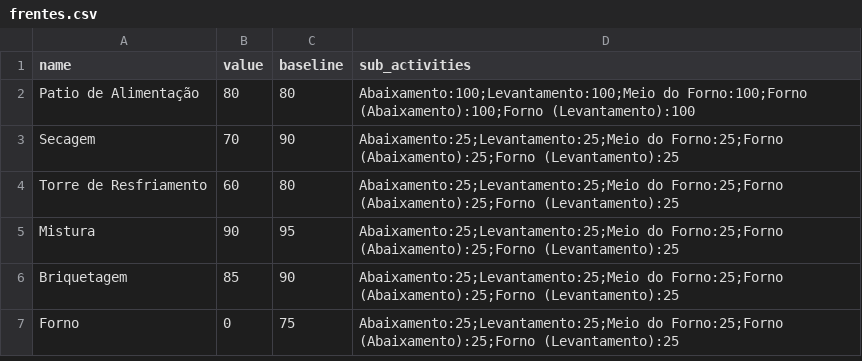
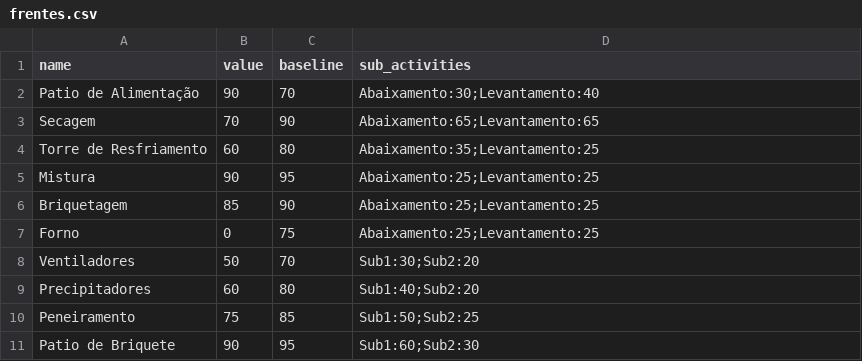
Before and after one commit to Lucas-dev98/Evolu-oParadaFria3, a CSV file: templates/frentes.csv, drawn as a sheet.

```diff
--- a/templates/frentes.csv
+++ b/templates/frentes.csv
@@ -1,7 +1,11 @@
 name,value,baseline,sub_activities
-Patio de Alimentação,80,80,Abaixamento:100;Levantamento:100;Meio do Forno:100;Forno (Abaixamento):100;Forno (Levantamento):100
-Secagem,70,90,Abaixamento:25;Levantamento:25;Meio do Forno:25;Forno (Abaixamento):25;Forno (Levantamento):25
-Torre de Resfriamento,60,80,Abaixamento:25;Levantamento:25;Meio do Forno:25;Forno (Abaixamento):25;Forno (Levantamento):25
-Mistura,90,95,Abaixamento:25;Levantamento:25;Meio do Forno:25;Forno (Abaixamento):25;Forno (Levantamento):25
-Briquetagem,85,90,Abaixamento:25;Levantamento:25;Meio do Forno:25;Forno (Abaixamento):25;Forno (Levantamento):25
-Forno,0,75,Abaixamento:25;Levantamento:25;Meio do Forno:25;Forno (Abaixamento):25;Forno (Levantamento):25
+Patio de Alimentação,90,70,Abaixamento:30;Levantamento:40
+Secagem,70,90,Abaixamento:65;Levantamento:65
+Torre de Resfriamento,60,80,Abaixamento:35;Levantamento:25
+Mistura,90,95,Abaixamento:25;Levantamento:25
+Briquetagem,85,90,Abaixamento:25;Levantamento:25
+Forno,0,75,Abaixamento:25;Levantamento:25
+Ventiladores,50,70,Sub1:30;Sub2:20
+Precipitadores,60,80,Sub1:40;Sub2:20
+Peneiramento,75,85,Sub1:50;Sub2:25
+Patio de Briquete,90,95,Sub1:60;Sub2:30
```
Also changed, not shown: 5 other files.
